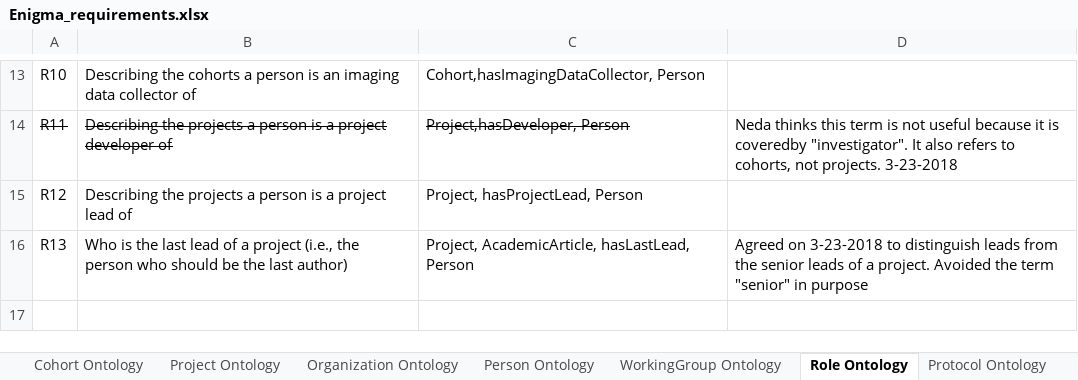
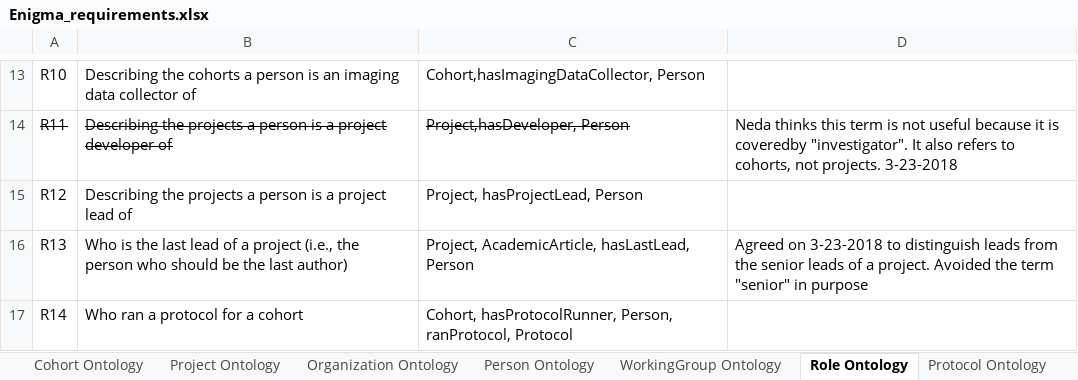
Before and after one commit to KnowledgeCaptureAndDiscovery/EnigmaOntology, an Excel workbook: requirements/Enigma_requirements.xlsx, sheet Role Ontology, drawn as a sheet; only a part is shown, gaps mark what is left out; values as stored, in another font and other column widths than the file's, no borders; the diff names each change by its address in the sheet, - before the commit and + after, or states it on an @@ line.

Commit message:
updating protocol ontology

```diff
--- a/requirements/Enigma_requirements.xlsx (sheet Role Ontology)
+++ b/requirements/Enigma_requirements.xlsx (sheet Role Ontology)
+row 17: R14 | Who ran a protocol for a cohort | Cohort, hasProtocolRunner, Person, ranProtocol, Protocol
```
Also changed, not shown: sheet Protocol Ontology, sheet Project Ontology, sheet Person Ontology, 6 other files.
